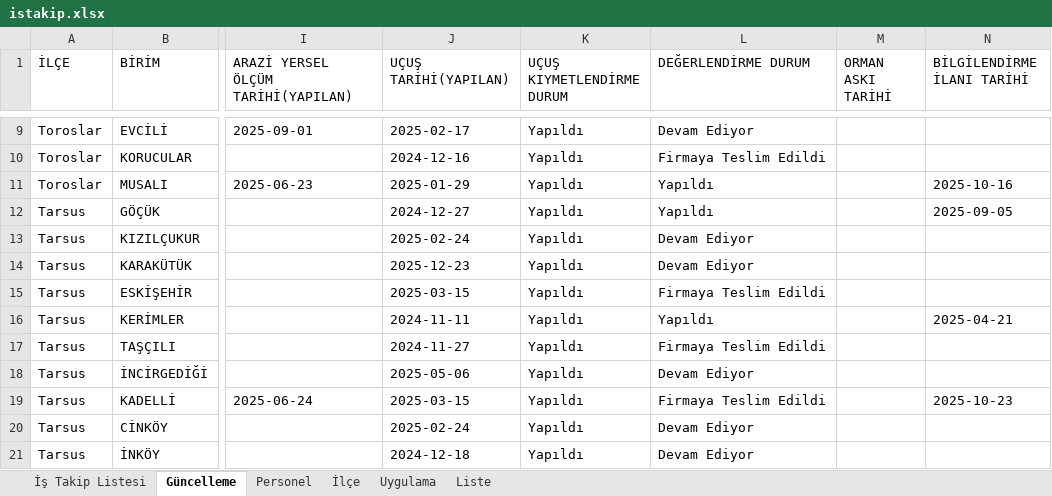
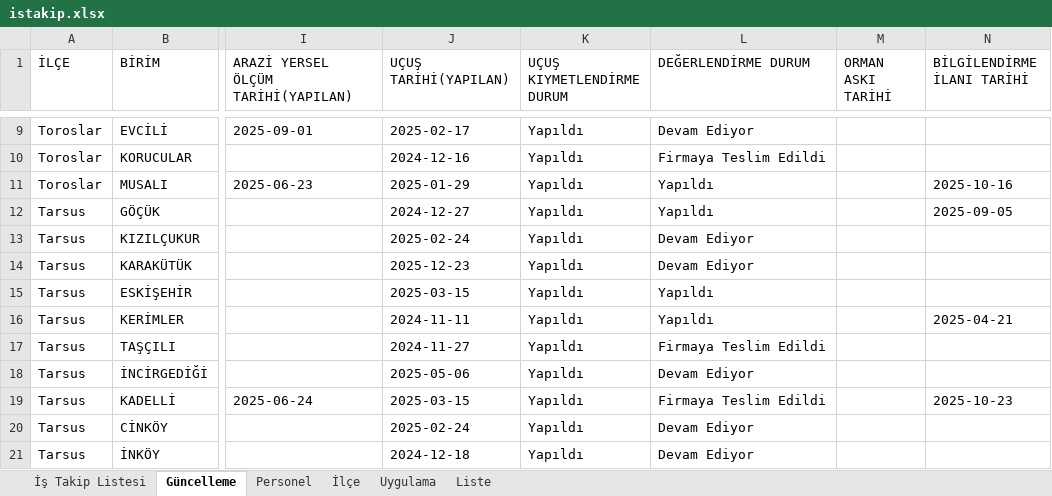
Before and after one commit to gokhangeo/mersinistakip, an Excel workbook: istakip.xlsx, sheet Güncelleme, drawn as a sheet; only a part is shown, gaps mark what is left out; values as stored, in another font and other column widths than the file's, no borders; the diff names each change by its address in the sheet, - before the commit and + after, or states it on an @@ line.

Commit message:
İş Takip Güncellemesi - 25.10.2025 23:09:13

```diff
--- a/istakip.xlsx (sheet Güncelleme)
+++ b/istakip.xlsx (sheet Güncelleme)
-L15 (DEĞERLENDİRME DURUM): Firmaya Teslim Edildi
+L15 (DEĞERLENDİRME DURUM): Yapıldı
```
